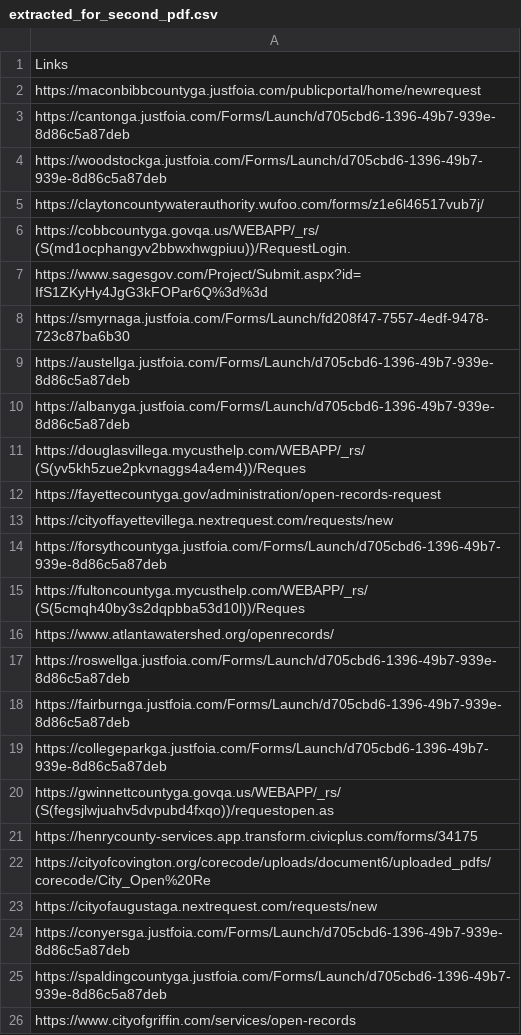
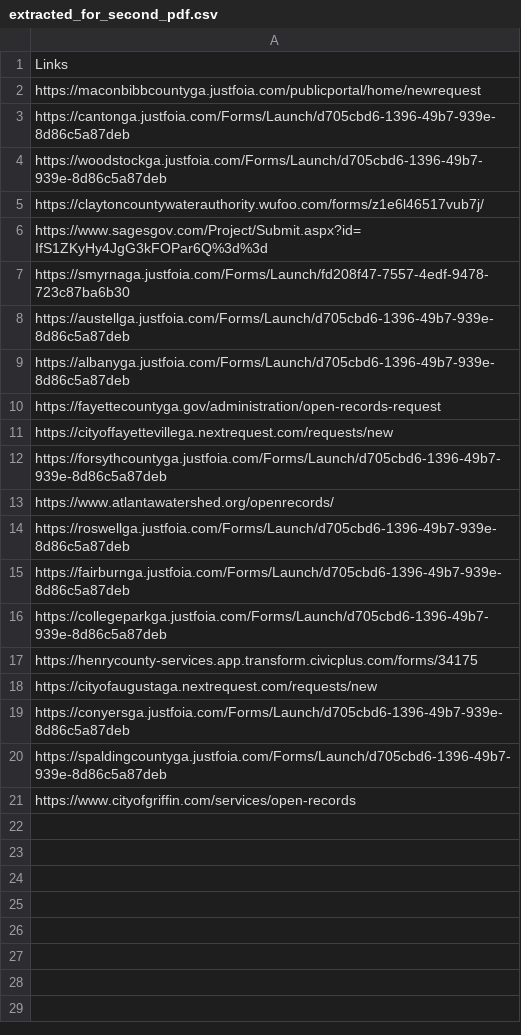
Before and after one commit to Haseebraza12/Automation_Bot, a CSV file: extracted_for_second_pdf.csv, drawn as a sheet.

```diff
--- a/extracted_for_second_pdf.csv
+++ b/extracted_for_second_pdf.csv
@@ -5,3 +5,2 @@ https://woodstockga.justfoia.com/Forms/Launch/d705cbd6-1396-49b7-939e-8d86c5a87d
 https://claytoncountywaterauthority.wufoo.com/forms/z1e6l46517vub7j/
-https://cobbcountyga.govqa.us/WEBAPP/_rs/(S(md1ocphangyv2bbwxhwgpiuu))/RequestLogin.
 https://www.sagesgov.com/Project/Submit.aspx?id=IfS1ZKyHy4JgG3kFOPar6Q%3d%3d
@@ -10,3 +9,2 @@ https://austellga.justfoia.com/Forms/Launch/d705cbd6-1396-49b7-939e-8d86c5a87deb
 https://albanyga.justfoia.com/Forms/Launch/d705cbd6-1396-49b7-939e-8d86c5a87deb
-https://douglasvillega.mycusthelp.com/WEBAPP/_rs/(S(yv5kh5zue2pkvnaggs4a4em4))/Reques
 https://fayettecountyga.gov/administration/open-records-request
@@ -14,3 +12,2 @@ https://cityoffayettevillega.nextrequest.com/requests/new
 https://forsythcountyga.justfoia.com/Forms/Launch/d705cbd6-1396-49b7-939e-8d86c5a87deb
-https://fultoncountyga.mycusthelp.com/WEBAPP/_rs/(S(5cmqh40by3s2dqpbba53d10l))/Reques
 https://www.atlantawatershed.org/openrecords/
@@ -19,5 +16,3 @@ https://fairburnga.justfoia.com/Forms/Launch/d705cbd6-1396-49b7-939e-8d86c5a87de
 https://collegeparkga.justfoia.com/Forms/Launch/d705cbd6-1396-49b7-939e-8d86c5a87deb
-https://gwinnettcountyga.govqa.us/WEBAPP/_rs/(S(fegsjlwjuahv5dvpubd4fxqo))/requestopen.as
 https://henrycounty-services.app.transform.civicplus.com/forms/34175
-https://cityofcovington.org/corecode/uploads/document6/uploaded_pdfs/corecode/City_Open%20Re
 https://cityofaugustaga.nextrequest.com/requests/new
```
Also changed, not shown: links_not_working.csv.
